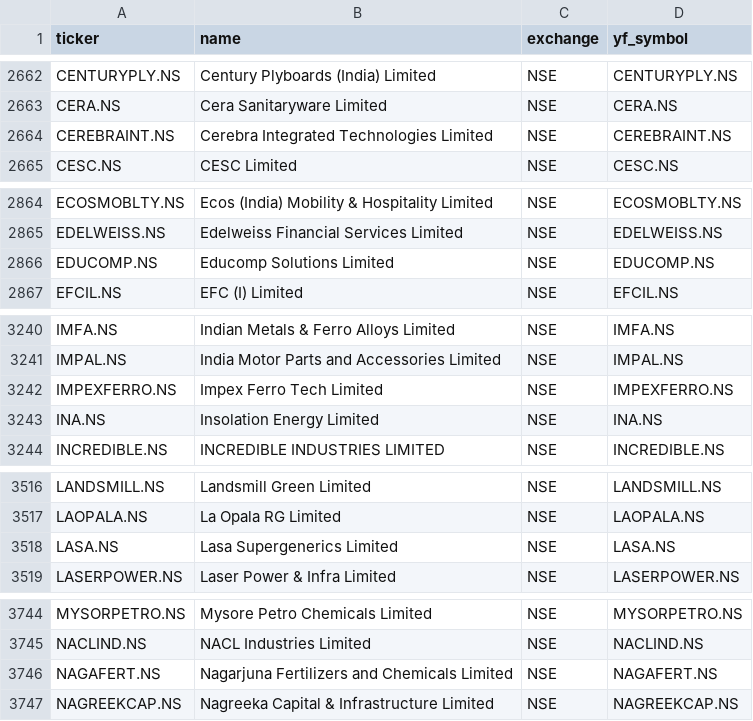
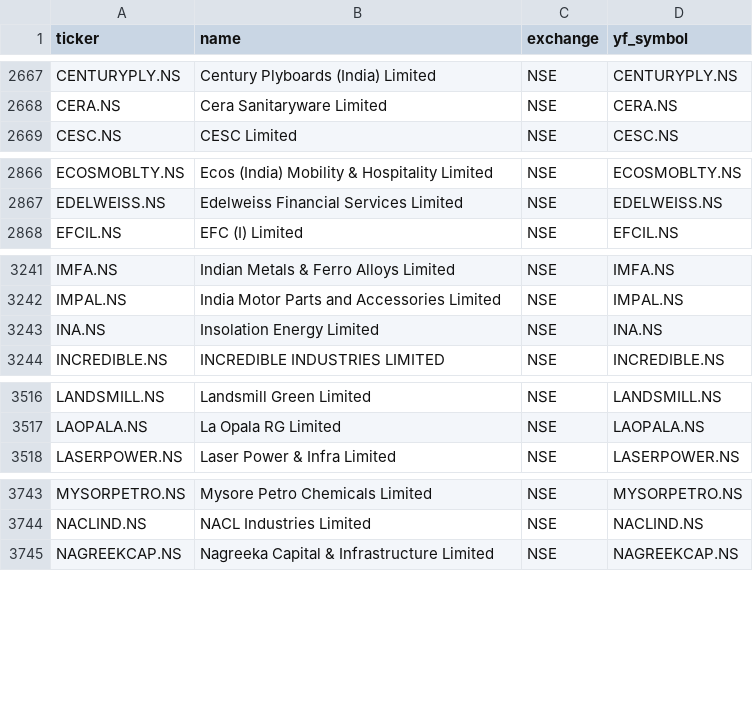
Before and after one commit to Aakash10867/graham-agent, a CSV file: universe_tickers.csv, drawn as a sheet; only a part is shown, gaps mark what is left out; removed rows and columns are numbered as before the commit, all else as after; the diff covers the shown part only; the diff names each change by its address in the sheet, - before the commit and + after, or states it on an @@ line.

```diff
--- a/universe_tickers.csv
+++ b/universe_tickers.csv
-row 2664: CEREBRAINT.NS | Cerebra Integrated Technologies Limited | NSE | CEREBRAINT.NS
-row 2866: EDUCOMP.NS | Educomp Solutions Limited | NSE | EDUCOMP.NS
-row 3242: IMPEXFERRO.NS | Impex Ferro Tech Limited | NSE | IMPEXFERRO.NS
-row 3518: LASA.NS | Lasa Supergenerics Limited | NSE | LASA.NS
-row 3746: NAGAFERT.NS | Nagarjuna Fertilizers and Chemicals Limited | NSE | NAGAFERT.NS
```
Also changed, not shown: 7 added rows and 9 removed rows elsewhere in this file, 2 other files.
